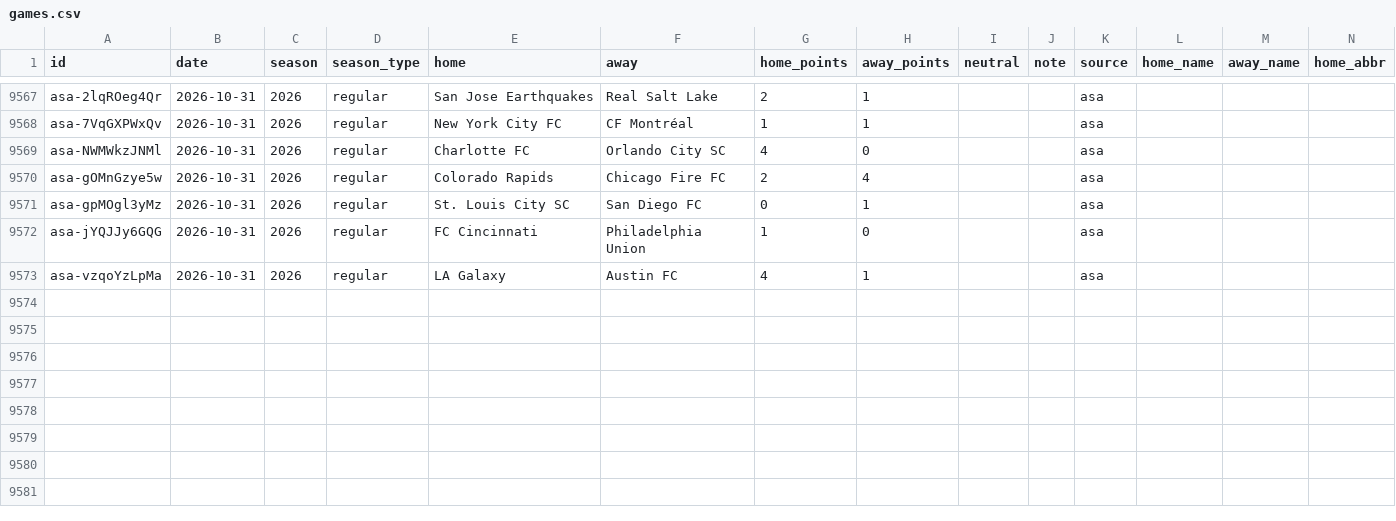
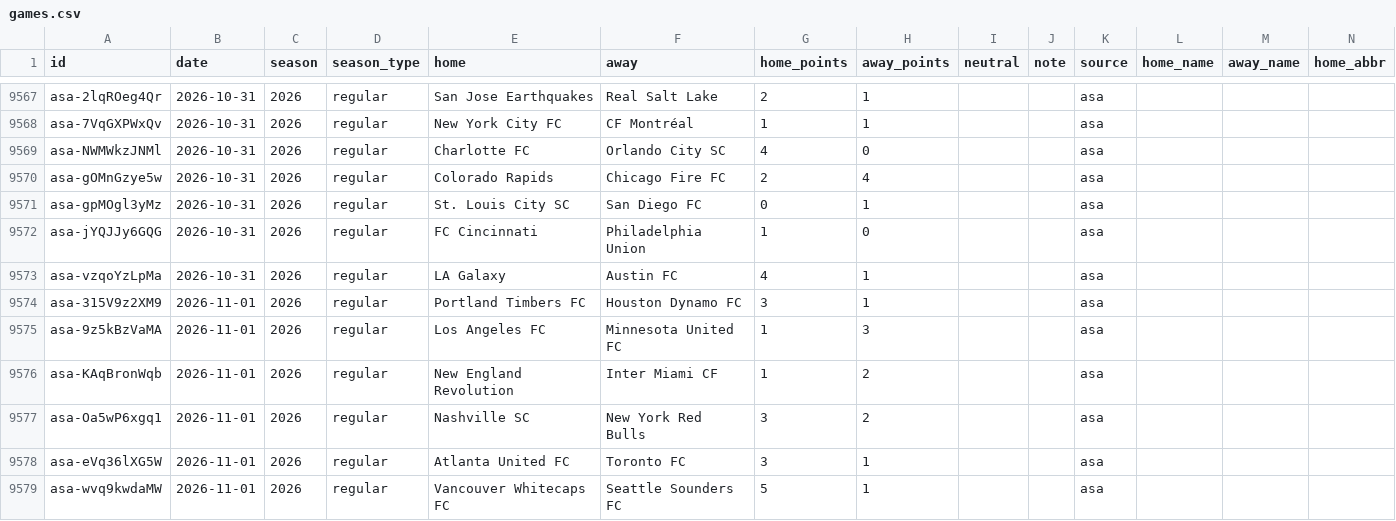
Before and after one commit to rjr5021/belt-holders, a CSV file: data/mls/games.csv, drawn as a sheet; only a part is shown, gaps mark what is left out; rows hold the shown columns only; the diff names each change by its address in the sheet, - before the commit and + after, or states it on an @@ line.

```diff
--- a/data/mls/games.csv
+++ b/data/mls/games.csv
+row 9574: asa-315V9z2XM9 | 2026-11-01 | 2026 | regular | Portland Timbers FC | Houston Dynamo FC | 3 | 1 |  |  | asa
+row 9575: asa-9z5kBzVaMA | 2026-11-01 | 2026 | regular | Los Angeles FC | Minnesota United FC | 1 | 3 |  |  | asa
+row 9576: asa-KAqBronWqb | 2026-11-01 | 2026 | regular | New England Revolution | Inter Miami CF | 1 | 2 |  |  | asa
+row 9577: asa-Oa5wP6xgq1 | 2026-11-01 | 2026 | regular | Nashville SC | New York Red Bulls | 3 | 2 |  |  | asa
+row 9578: asa-eVq36lXG5W | 2026-11-01 | 2026 | regular | Atlanta United FC | Toronto FC | 3 | 1 |  |  | asa
+row 9579: asa-wvq9kwdaMW | 2026-11-01 | 2026 | regular | Vancouver Whitecaps FC | Seattle Sounders FC | 5 | 1 |  |  | asa
```
Also changed, not shown: data/ligamx/games.csv, data/nwsl/games.csv, 10 other files.
